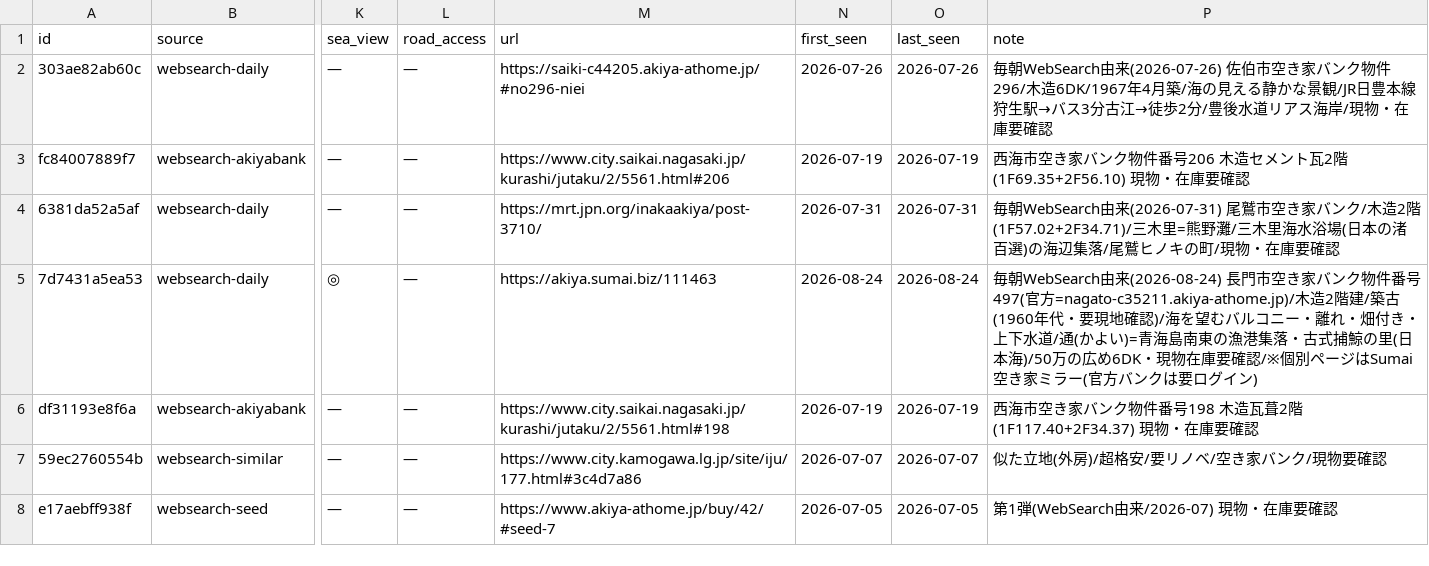
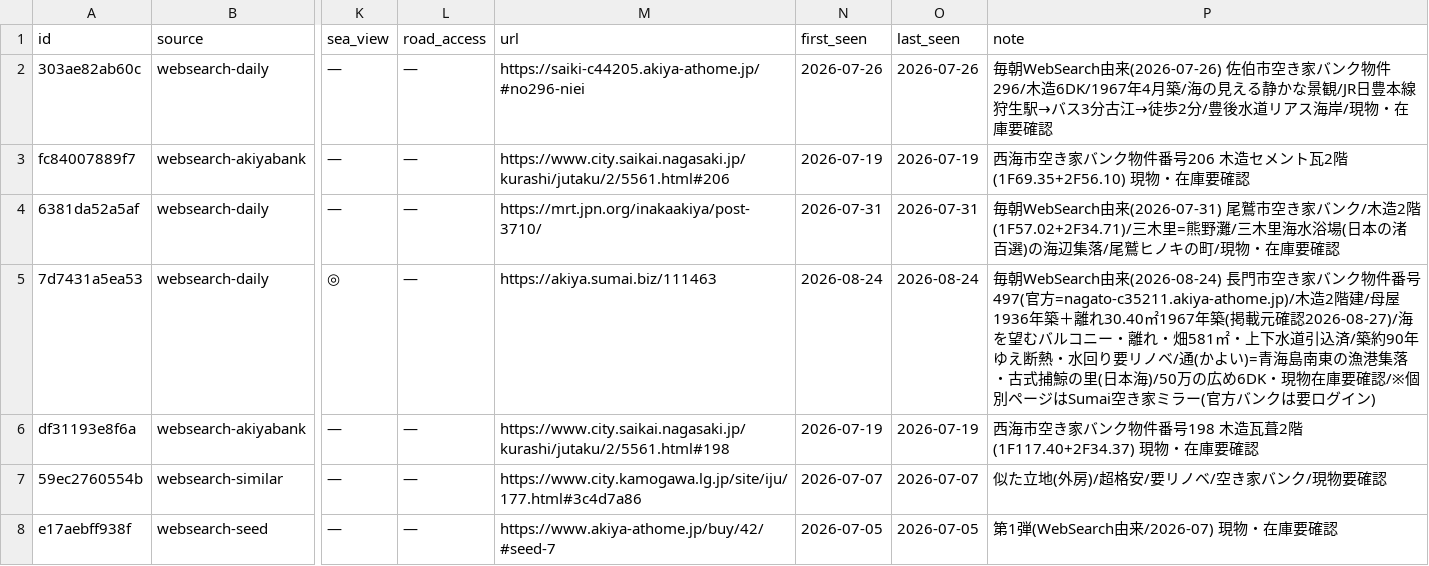
Before and after one commit to takasesomatenen/MOVING, a CSV file: data/listings_master.csv, drawn as a sheet; only a part is shown, gaps mark what is left out; the diff names each change by its address in the sheet, - before the commit and + after, or states it on an @@ line.

```diff
--- a/data/listings_master.csv
+++ b/data/listings_master.csv
-P5 (note): …2階建/築古(1960年代・要現地確認)/海を望むバルコニー・離れ・畑付き・上下水道/通(か…
+P5 (note): …2階建/母屋1936年築＋離れ30.40㎡1967年築(掲載元確認2026-08-27)/海を望むバルコニー・離れ・畑581㎡・上下水道引込済/築約90年ゆえ断熱・水回り要リノベ/通(か…
```
Also changed, not shown: 2 other files.
